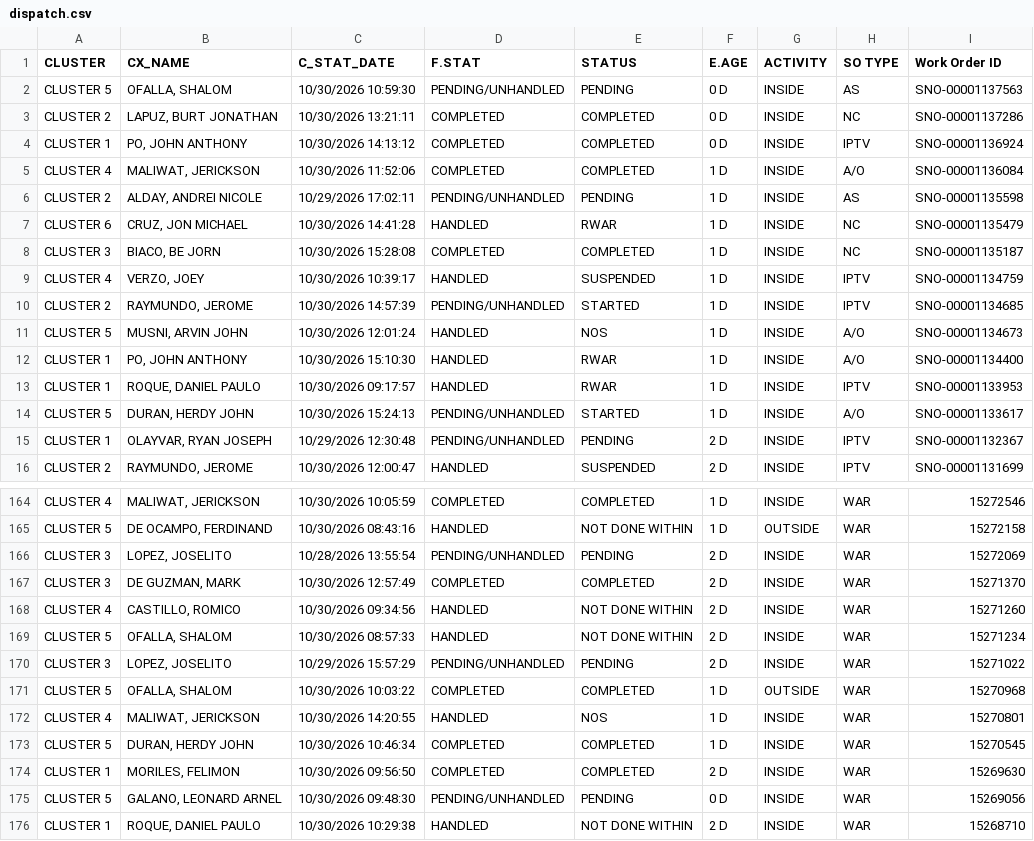
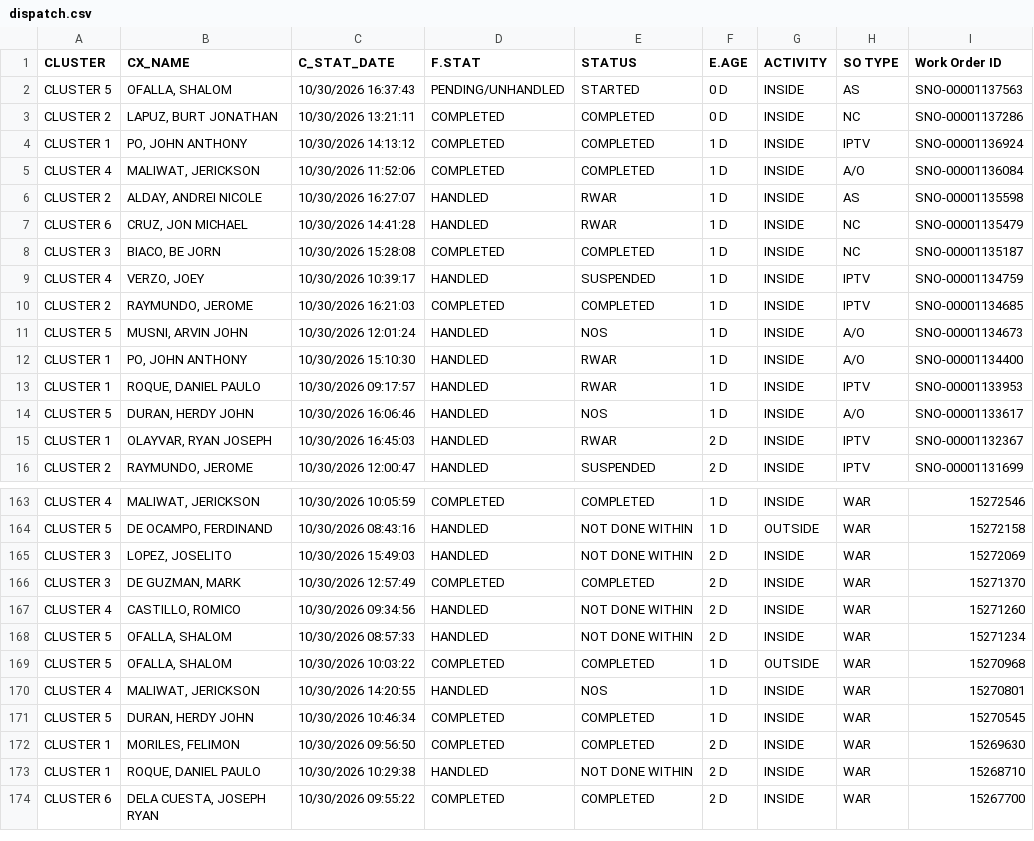
Before and after one commit to ReportsHub/CXSDA-Dispatch-Dashboard, a CSV file: data/dispatch.csv, drawn as a sheet; only a part is shown, gaps mark what is left out; the shorter side is filled out with more unchanged rows; the diff covers the shown part only.

Commit message:
Auto-update dispatch.csv from Gmail

```diff
--- a/data/dispatch.csv
+++ b/data/dispatch.csv
@@ -1,7 +1,7 @@
 CLUSTER,CX_NAME,C_STAT_DATE,F.STAT,STATUS,E.AGE,ACTIVITY,SO TYPE,Work Order ID
-CLUSTER 5,"OFALLA, SHALOM",10/30/2026 10:59:30,PENDING/UNHANDLED,PENDING,0 D,INSIDE,AS,SNO-00001137563
+CLUSTER 5,"OFALLA, SHALOM",10/30/2026 16:37:43,PENDING/UNHANDLED,STARTED,0 D,INSIDE,AS,SNO-00001137563
 CLUSTER 2,"LAPUZ, BURT JONATHAN",10/30/2026 13:21:11,COMPLETED,COMPLETED,0 D,INSIDE,NC,SNO-00001137286
-CLUSTER 1,"PO, JOHN ANTHONY",10/30/2026 14:13:12,COMPLETED,COMPLETED,0 D,INSIDE,IPTV,SNO-00001136924
+CLUSTER 1,"PO, JOHN ANTHONY",10/30/2026 14:13:12,COMPLETED,COMPLETED,1 D,INSIDE,IPTV,SNO-00001136924
 CLUSTER 4,"MALIWAT, JERICKSON",10/30/2026 11:52:06,COMPLETED,COMPLETED,1 D,INSIDE,A/O,SNO-00001136084
-CLUSTER 2,"ALDAY, ANDREI NICOLE",10/29/2026 17:02:11,PENDING/UNHANDLED,PENDING,1 D,INSIDE,AS,SNO-00001135598
+CLUSTER 2,"ALDAY, ANDREI NICOLE",10/30/2026 16:27:07,HANDLED,RWAR,1 D,INSIDE,AS,SNO-00001135598
 CLUSTER 6,"CRUZ, JON MICHAEL",10/30/2026 14:41:28,HANDLED,RWAR,1 D,INSIDE,NC,SNO-00001135479
@@ -9,3 +9,3 @@ CLUSTER 3,"BIACO, BE JORN",10/30/2026 15:28:08,COMPLETED,COMPLETED,1 D,INSIDE,NC
 CLUSTER 4,"VERZO, JOEY",10/30/2026 10:39:17,HANDLED,SUSPENDED,1 D,INSIDE,IPTV,SNO-00001134759
-CLUSTER 2,"RAYMUNDO, JEROME",10/30/2026 14:57:39,PENDING/UNHANDLED,STARTED,1 D,INSIDE,IPTV,SNO-00001134685
+CLUSTER 2,"RAYMUNDO, JEROME",10/30/2026 16:21:03,COMPLETED,COMPLETED,1 D,INSIDE,IPTV,SNO-00001134685
 CLUSTER 5,"MUSNI, ARVIN JOHN",10/30/2026 12:01:24,HANDLED,NOS,1 D,INSIDE,A/O,SNO-00001134673
@@ -13,4 +13,4 @@ CLUSTER 1,"PO, JOHN ANTHONY",10/30/2026 15:10:30,HANDLED,RWAR,1 D,INSIDE,A/O,SNO
 CLUSTER 1,"ROQUE, DANIEL PAULO",10/30/2026 09:17:57,HANDLED,RWAR,1 D,INSIDE,IPTV,SNO-00001133953
-CLUSTER 5,"DURAN, HERDY JOHN",10/30/2026 15:24:13,PENDING/UNHANDLED,STARTED,1 D,INSIDE,A/O,SNO-00001133617
-CLUSTER 1,"OLAYVAR, RYAN JOSEPH",10/29/2026 12:30:48,PENDING/UNHANDLED,PENDING,2 D,INSIDE,IPTV,SNO-00001132367
+CLUSTER 5,"DURAN, HERDY JOHN",10/30/2026 16:06:46,HANDLED,NOS,1 D,INSIDE,A/O,SNO-00001133617
+CLUSTER 1,"OLAYVAR, RYAN JOSEPH",10/30/2026 16:45:03,HANDLED,RWAR,2 D,INSIDE,IPTV,SNO-00001132367
 CLUSTER 2,"RAYMUNDO, JEROME",10/30/2026 12:00:47,HANDLED,SUSPENDED,2 D,INSIDE,IPTV,SNO-00001131699
@@ -165,3 +164,3 @@ CLUSTER 4,"MALIWAT, JERICKSON",10/30/2026 10:05:59,COMPLETED,COMPLETED,1 D,INSID
 CLUSTER 5,"DE OCAMPO, FERDINAND",10/30/2026 08:43:16,HANDLED,NOT DONE WITHIN,1 D,OUTSIDE,WAR,15272158
-CLUSTER 3,"LOPEZ, JOSELITO",10/28/2026 13:55:54,PENDING/UNHANDLED,PENDING,2 D,INSIDE,WAR,15272069
+CLUSTER 3,"LOPEZ, JOSELITO",10/30/2026 15:49:03,HANDLED,NOT DONE WITHIN,2 D,INSIDE,WAR,15272069
 CLUSTER 3,"DE GUZMAN, MARK",10/30/2026 12:57:49,COMPLETED,COMPLETED,2 D,INSIDE,WAR,15271370
@@ -169,3 +168,2 @@ CLUSTER 4,"CASTILLO, ROMICO",10/30/2026 09:34:56,HANDLED,NOT DONE WITHIN,2 D,INS
 CLUSTER 5,"OFALLA, SHALOM",10/30/2026 08:57:33,HANDLED,NOT DONE WITHIN,2 D,INSIDE,WAR,15271234
-CLUSTER 3,"LOPEZ, JOSELITO",10/29/2026 15:57:29,PENDING/UNHANDLED,PENDING,2 D,INSIDE,WAR,15271022
 CLUSTER 5,"OFALLA, SHALOM",10/30/2026 10:03:22,COMPLETED,COMPLETED,1 D,OUTSIDE,WAR,15270968
@@ -174,3 +172,2 @@ CLUSTER 5,"DURAN, HERDY JOHN",10/30/2026 10:46:34,COMPLETED,COMPLETED,1 D,INSIDE
 CLUSTER 1,"MORILES, FELIMON",10/30/2026 09:56:50,COMPLETED,COMPLETED,2 D,INSIDE,WAR,15269630
-CLUSTER 5,"GALANO, LEONARD ARNEL",10/30/2026 09:48:30,PENDING/UNHANDLED,PENDING,0 D,INSIDE,WAR,15269056
 CLUSTER 1,"ROQUE, DANIEL PAULO",10/30/2026 10:29:38,HANDLED,NOT DONE WITHIN,2 D,INSIDE,WAR,15268710
```
Also changed, not shown: 1 removed row and 45 edited cells elsewhere in this file.
